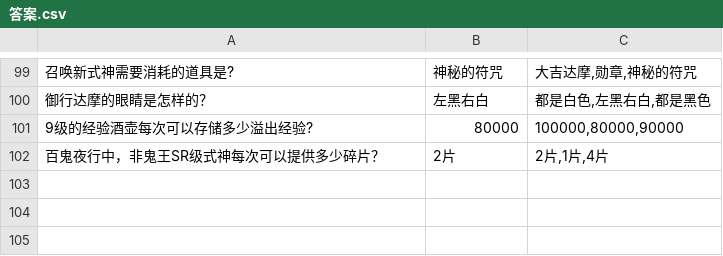
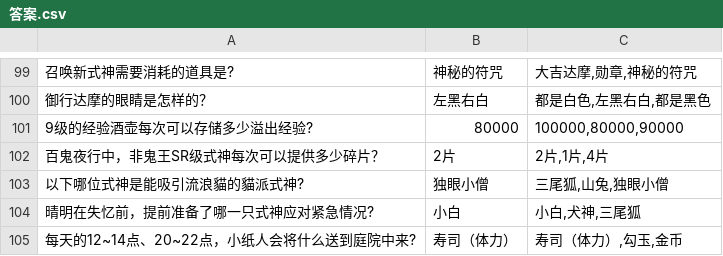
Before and after one commit to TanyaShue/MaaYYs, a CSV file: assets/答案.csv, drawn as a sheet; only a part is shown, gaps mark what is left out.

```diff
--- a/assets/答案.csv
+++ b/assets/答案.csv
@@ -102 +102,4 @@
 百鬼夜行中，非鬼王SR级式神每次可以提供多少碎片？,2片,"2片,1片,4片"
+以下哪位式神是能吸引流浪貓的貓派式神?,独眼小僧,"三尾狐,山兔,独眼小僧"
+晴明在失忆前，提前准备了哪一只式神应对紧急情况?,小白,"小白,犬神,三尾狐"
+每天的12~14点、20~22点，小纸人会将什么送到庭院中来?,寿司（体力）,"寿司（体力）,勾玉,金币"
```
Also changed, not shown: 4 other files.
